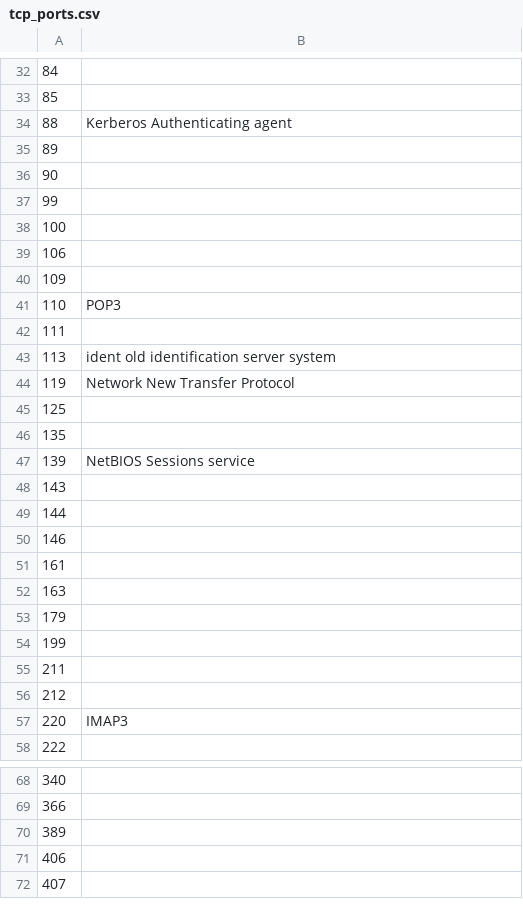
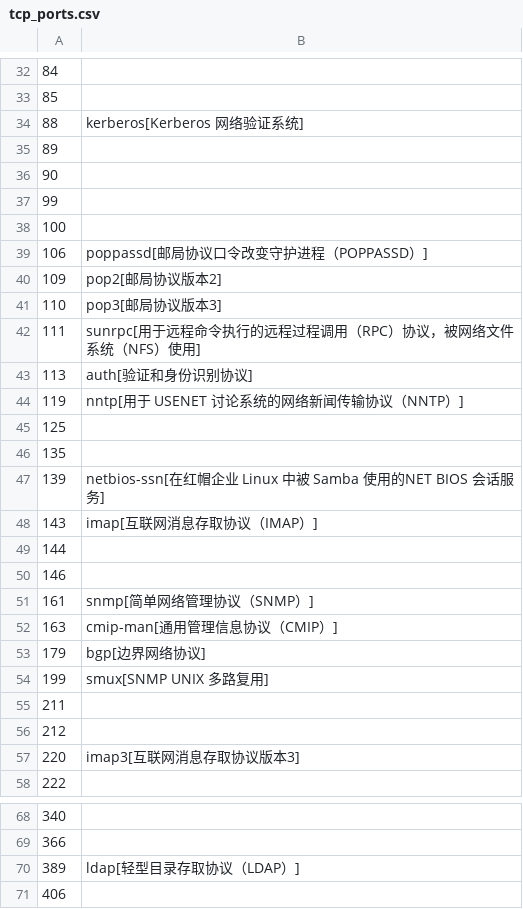
Before and after one commit to r00tnb/wheabck-console, a CSV file: src/modules/exploit/network/portscan/tcp_ports.csv, drawn as a sheet; only a part is shown, gaps mark what is left out; the shorter side is filled out with more unchanged rows; the diff covers the shown part only; the diff names each change by its address in the sheet, - before the commit and + after, or states it on an @@ line.

```diff
--- a/src/modules/exploit/network/portscan/tcp_ports.csv
+++ b/src/modules/exploit/network/portscan/tcp_ports.csv
-B34: Kerberos Authenticating agent
+B34: kerberos[Kerberos 网络验证系统]
-B39: (empty)
+B39: poppassd[邮局协议口令改变守护进程（POPPASSD）]
-B40: (empty)
+B40: pop2[邮局协议版本2]
-B41: POP3
+B41: pop3[邮局协议版本3]
-B42: (empty)
+B42: sunrpc[用于远程命令执行的远程过程调用（RPC）协议，被网络文件系统（NFS）使用]
-B43: ident old identification server system
+B43: auth[验证和身份识别协议]
-B44: Network New Transfer Protocol
+B44: nntp[用于 USENET 讨论系统的网络新闻传输协议（NNTP）]
-B47: NetBIOS Sessions service
+B47: netbios-ssn[在红帽企业 Linux 中被 Samba 使用的NET BIOS 会话服务]
-B48: (empty)
+B48: imap[互联网消息存取协议（IMAP）]
-B51: (empty)
+B51: snmp[简单网络管理协议（SNMP）]
-B52: (empty)
+B52: cmip-man[通用管理信息协议（CMIP）]
-B53: (empty)
+B53: bgp[边界网络协议]
-B54: (empty)
+B54: smux[SNMP UNIX 多路复用]
-B57: IMAP3
+B57: imap3[互联网消息存取协议版本3]
-B70: (empty)
+B70: ldap[轻型目录存取协议（LDAP）]
```
Also changed, not shown: 1 added row, 1 removed row and 92 edited cells elsewhere in this file, src/modules/exploit/network/portscan/udp_ports.csv, 14 other files.
